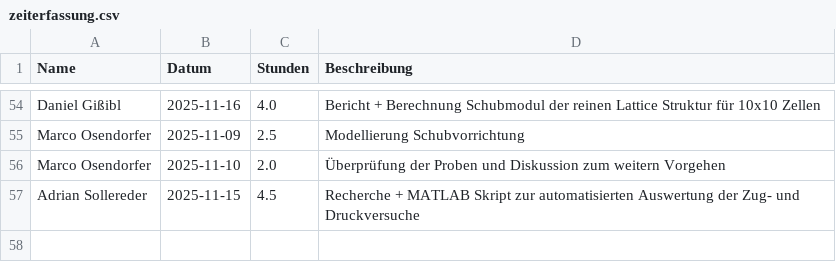
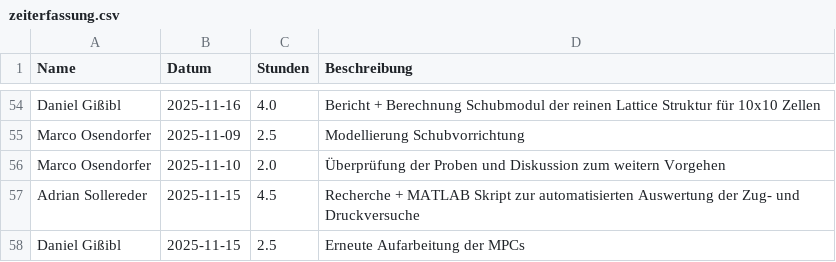
Before and after one commit to Dannyg-CFD/uni-zeiterfassung, a CSV file: zeiterfassung.csv, drawn as a sheet; only a part is shown, gaps mark what is left out; the diff names each change by its address in the sheet, - before the commit and + after, or states it on an @@ line.

Commit message:
Update Zeiterfassung durch Daniel Gißibl

```diff
--- a/zeiterfassung.csv
+++ b/zeiterfassung.csv
+row 58: Daniel Gißibl | 2025-11-15 | 2.5 | Erneute Aufarbeitung der MPCs
```
